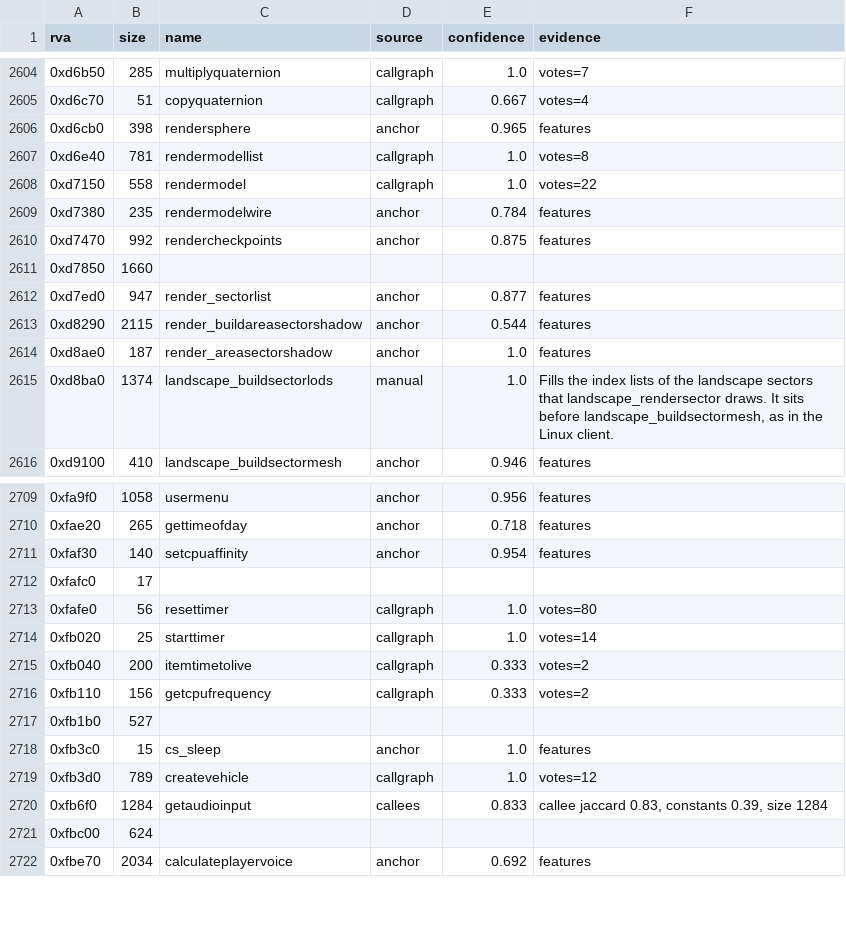
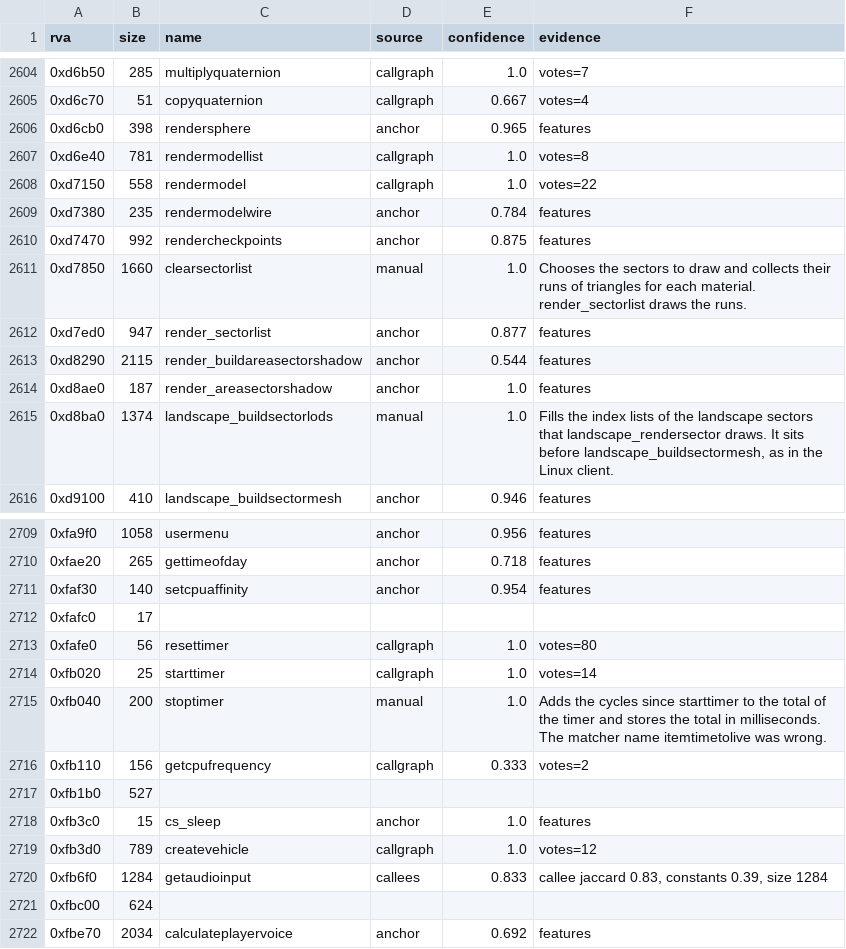
Before and after one commit to TheGreatVulpzin/OpenSubRosa24, a CSV file: analysis/client_win/functions.csv, drawn as a sheet; only a part is shown, gaps mark what is left out.

Commit message:
feat(client): adopt the sector list and interior passes (C3)
clearsectorlist, render_sectorlist, render_sector_interior,
render_sector_alpha and render_sector_interior_shadow2 are clean C in
src/client/render. BlockSector gets typed fields for the interior slots,
the runs of triangles and the near flag, and the real timer list is
placed. The client uses the shared stoptimer of the game profiler and
calls the timers directly instead of through CL_FN.

Checks: all-calls gate same for the five functions (shadow2 skips 17 calls
where the original crashes on the snapshot); full client gate 88, 321 and
314 same; server gate shows only the known getint difference. Bench: the
passes cost 1.04 to 1.12 of the original. A build without the timer calls
gave 0.75 to 0.90, so the extra cost is the two timer calls. The harness
does not test the timer functions.

```diff
--- a/analysis/client_win/functions.csv
+++ b/analysis/client_win/functions.csv
@@ -2610,3 +2610,3 @@ rva,size,name,source,confidence,evidence
 0xd7470,992,rendercheckpoints,anchor,0.875,features
-0xd7850,1660,,,,
+0xd7850,1660,clearsectorlist,manual,1.0,Chooses the sectors to draw and collects their runs of triangles for each material. render_sectorlist draws the runs.
 0xd7ed0,947,render_sectorlist,anchor,0.877,features
@@ -2714,3 +2714,3 @@ rva,size,name,source,confidence,evidence
 0xfb020,25,starttimer,callgraph,1.0,votes=14
-0xfb040,200,itemtimetolive,callgraph,0.333,votes=2
+0xfb040,200,stoptimer,manual,1.0,Adds the cycles since starttimer to the total of the timer and stores the total in milliseconds. The matcher name itemtimetolive was wrong.
 0xfb110,156,getcpufrequency,callgraph,0.333,votes=2
```
Also changed, not shown: analysis/client_win/group_globals_C3.csv, analysis/client_win/manual_names.csv, 18 other files.
